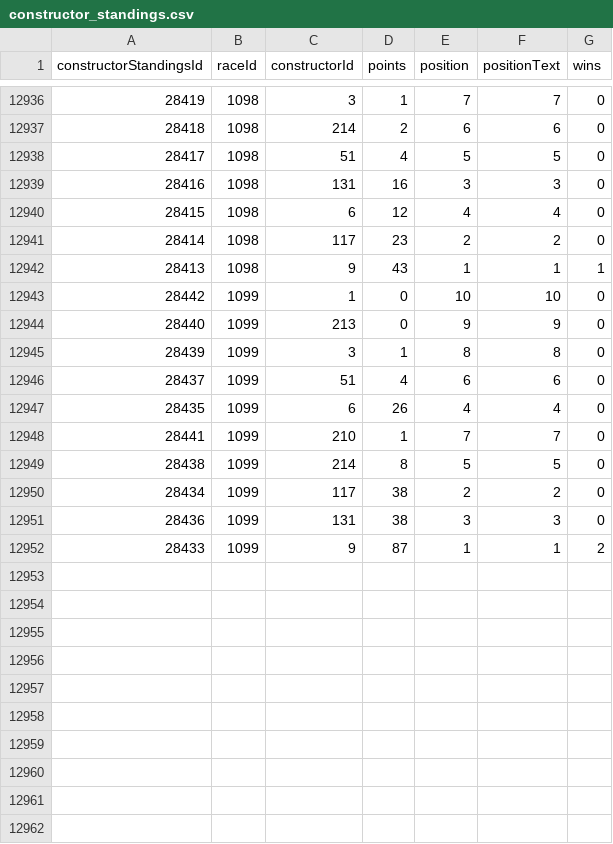
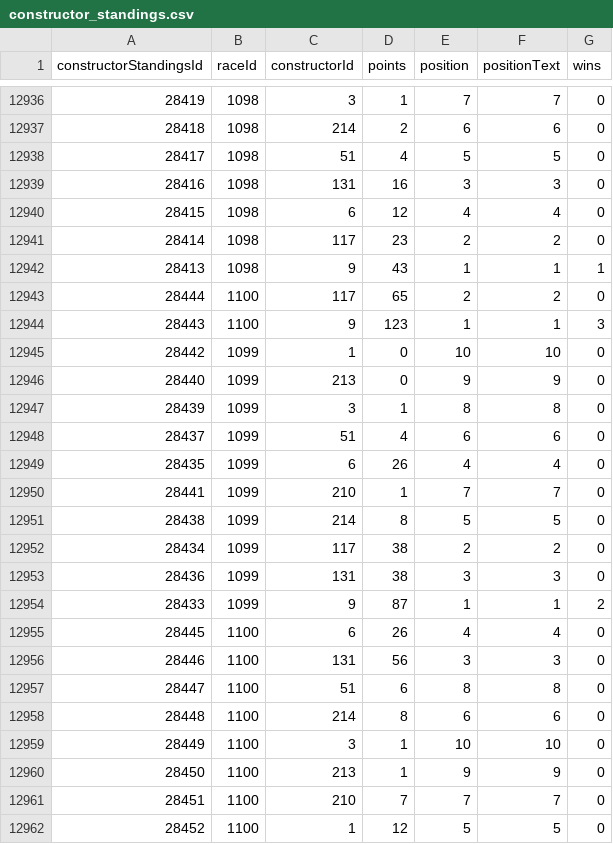
Before and after one commit to enluring/Formel1_Analytics, a CSV file: data/constructor_standings.csv, drawn as a sheet; only a part is shown, gaps mark what is left out; the diff names each change by its address in the sheet, - before the commit and + after, or states it on an @@ line.

```diff
--- a/data/constructor_standings.csv
+++ b/data/constructor_standings.csv
+row 12943: 28444 | 1100 | 117 | 65 | 2 | 2 | 0
+row 12944: 28443 | 1100 | 9 | 123 | 1 | 1 | 3
+row 12955: 28445 | 1100 | 6 | 26 | 4 | 4 | 0
+row 12956: 28446 | 1100 | 131 | 56 | 3 | 3 | 0
+row 12957: 28447 | 1100 | 51 | 6 | 8 | 8 | 0
+row 12958: 28448 | 1100 | 214 | 8 | 6 | 6 | 0
+row 12959: 28449 | 1100 | 3 | 1 | 10 | 10 | 0
+row 12960: 28450 | 1100 | 213 | 1 | 9 | 9 | 0
+row 12961: 28451 | 1100 | 210 | 7 | 7 | 7 | 0
+row 12962: 28452 | 1100 | 1 | 12 | 5 | 5 | 0
```
Also changed, not shown: data/constructor_results.csv, data/driver_standings.csv, 4 other files.
